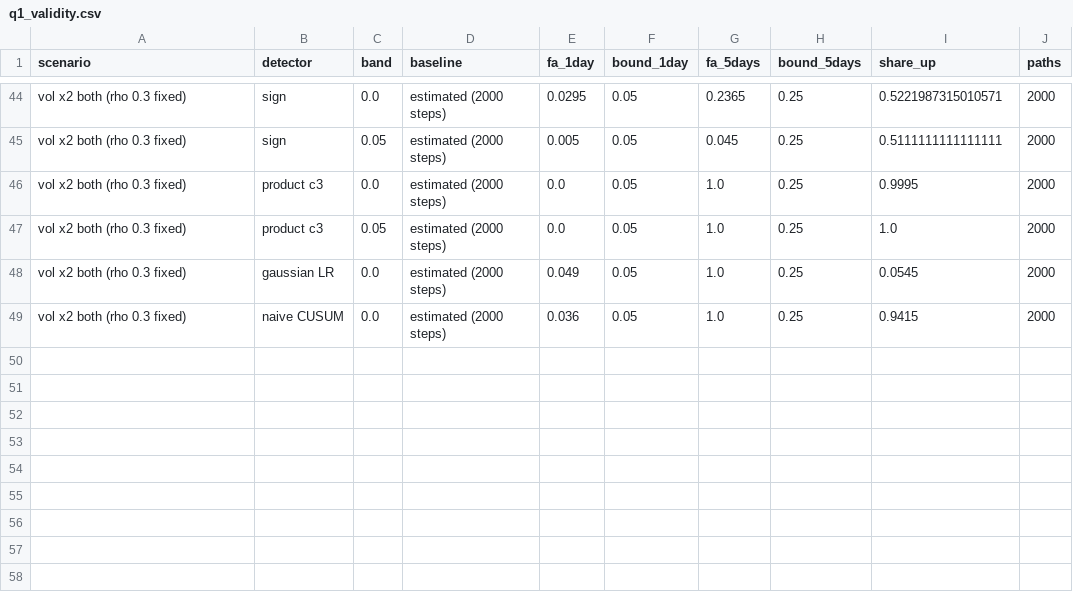
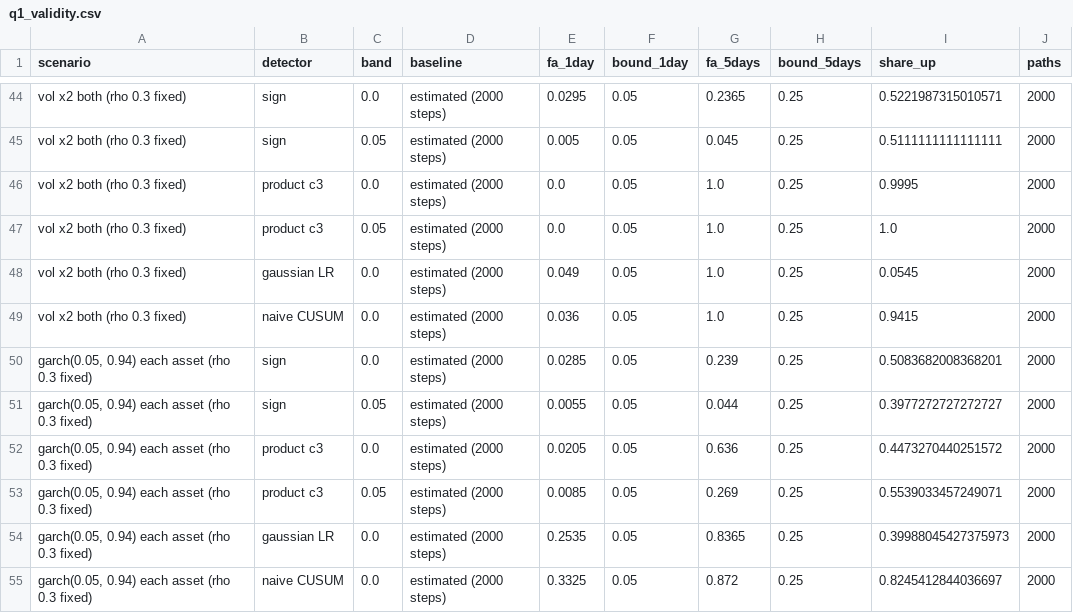
Before and after one commit to ShockXR/Anytime-Valid-Volatility-Monitor, a CSV file: alternatives/correlation_monitor/results/q1_validity.csv, drawn as a sheet; only a part is shown, gaps mark what is left out; the diff names each change by its address in the sheet, - before the commit and + after, or states it on an @@ line.

```diff
--- a/alternatives/correlation_monitor/results/q1_validity.csv
+++ b/alternatives/correlation_monitor/results/q1_validity.csv
+row 50: garch(0.05, 0.94) each asset (rho 0.3 fixed) | sign | 0.0 | estimated (2000 steps) | 0.0285 | 0.05 | 0.239 | 0.25 | 0.5083682008368201 | 2000
+row 51: garch(0.05, 0.94) each asset (rho 0.3 fixed) | sign | 0.05 | estimated (2000 steps) | 0.0055 | 0.05 | 0.044 | 0.25 | 0.3977272727272727 | 2000
+row 52: garch(0.05, 0.94) each asset (rho 0.3 fixed) | product c3 | 0.0 | estimated (2000 steps) | 0.0205 | 0.05 | 0.636 | 0.25 | 0.4473270440251572 | 2000
+row 53: garch(0.05, 0.94) each asset (rho 0.3 fixed) | product c3 | 0.05 | estimated (2000 steps) | 0.0085 | 0.05 | 0.269 | 0.25 | 0.5539033457249071 | 2000
+row 54: garch(0.05, 0.94) each asset (rho 0.3 fixed) | gaussian LR | 0.0 | estimated (2000 steps) | 0.2535 | 0.05 | 0.8365 | 0.25 | 0.39988045427375973 | 2000
+row 55: garch(0.05, 0.94) each asset (rho 0.3 fixed) | naive CUSUM | 0.0 | estimated (2000 steps) | 0.3325 | 0.05 | 0.872 | 0.25 | 0.8245412844036697 | 2000
```
Also changed, not shown: 13 other files.
